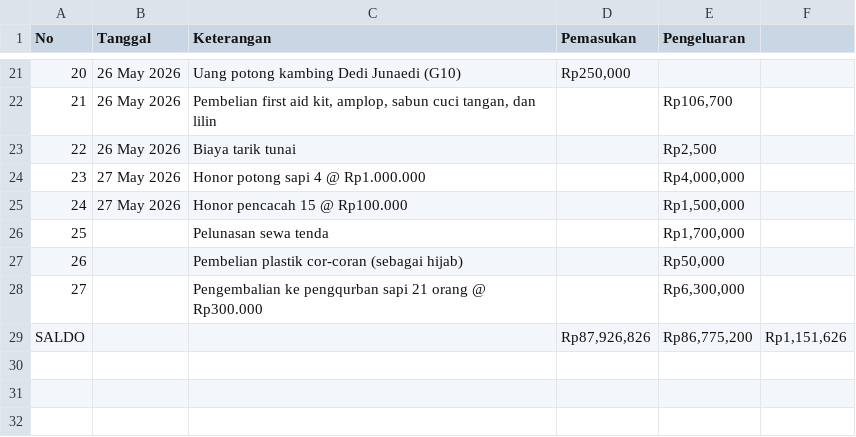
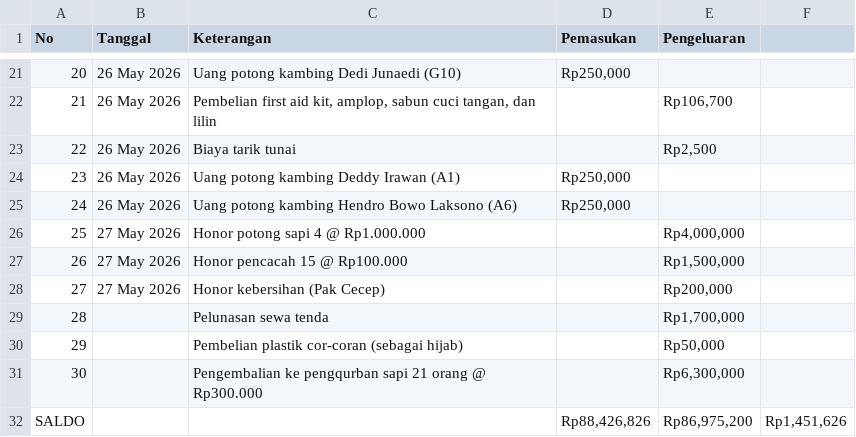
Before and after one commit to ikanx101/QURBAN, a CSV file: data/Realisasi - Sheet1.csv, drawn as a sheet; only a part is shown, gaps mark what is left out; addresses are those after the commit; the diff names each change by its address in the sheet, - before the commit and + after, or states it on an @@ line.

```diff
--- a/data/Realisasi - Sheet1.csv
+++ b/data/Realisasi - Sheet1.csv
+row 24: 23 | 26 May 2026 | Uang potong kambing Deddy Irawan (A1) | Rp250,000
+row 25: 24 | 26 May 2026 | Uang potong kambing Hendro Bowo Laksono (A6) | Rp250,000
@@ column A (No) renumbered between rows 26 and 31 @@
+row 28: 27 | 27 May 2026 | Honor kebersihan (Pak Cecep) |  | Rp200,000
-D32 (Pemasukan): Rp87,926,826
+D32 (Pemasukan): Rp88,426,826
-E32 (Pengeluaran): Rp86,775,200
+E32 (Pengeluaran): Rp86,975,200
-F32: Rp1,151,626
+F32: Rp1,451,626
```
Also changed, not shown: data/Data Pengqurban - Sheet1.csv.
